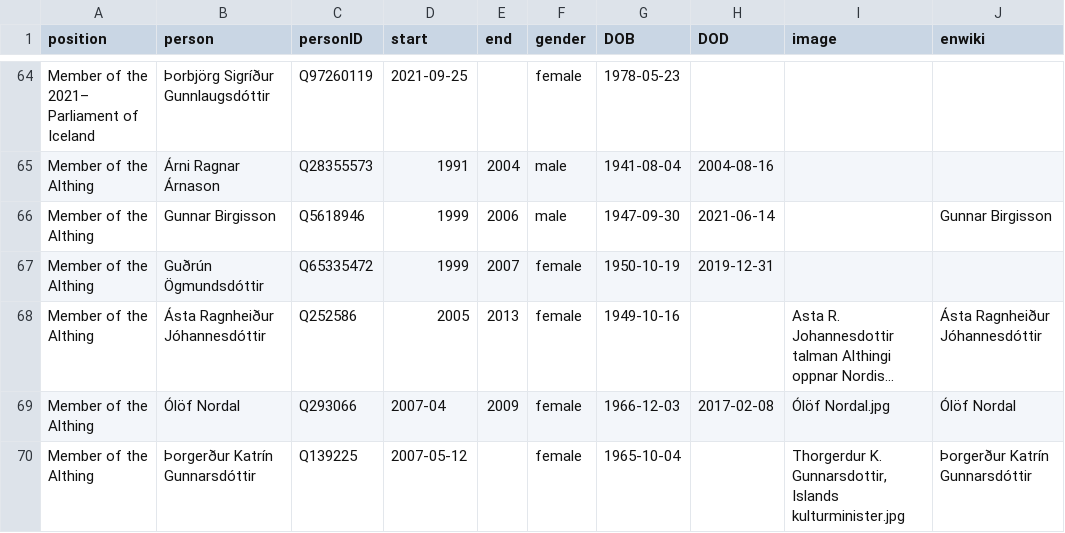
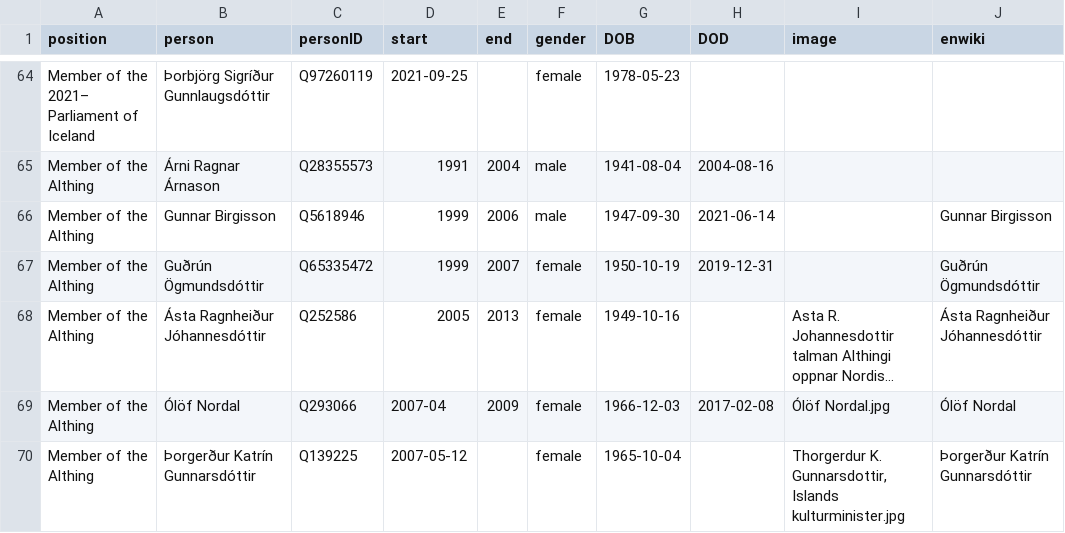
Before and after one commit to Jkudjo/iceland-cabinet, a CSV file: html/legislators.csv, drawn as a sheet; only a part is shown, gaps mark what is left out; long unchanged cells end in …; the diff names each change by its address in the sheet, - before the commit and + after, or states it on an @@ line.

Commit message:
PCB update

```diff
--- a/html/legislators.csv
+++ b/html/legislators.csv
-J67 (enwiki): (empty)
+J67 (enwiki): Guðrún Ögmundsdóttir
```
